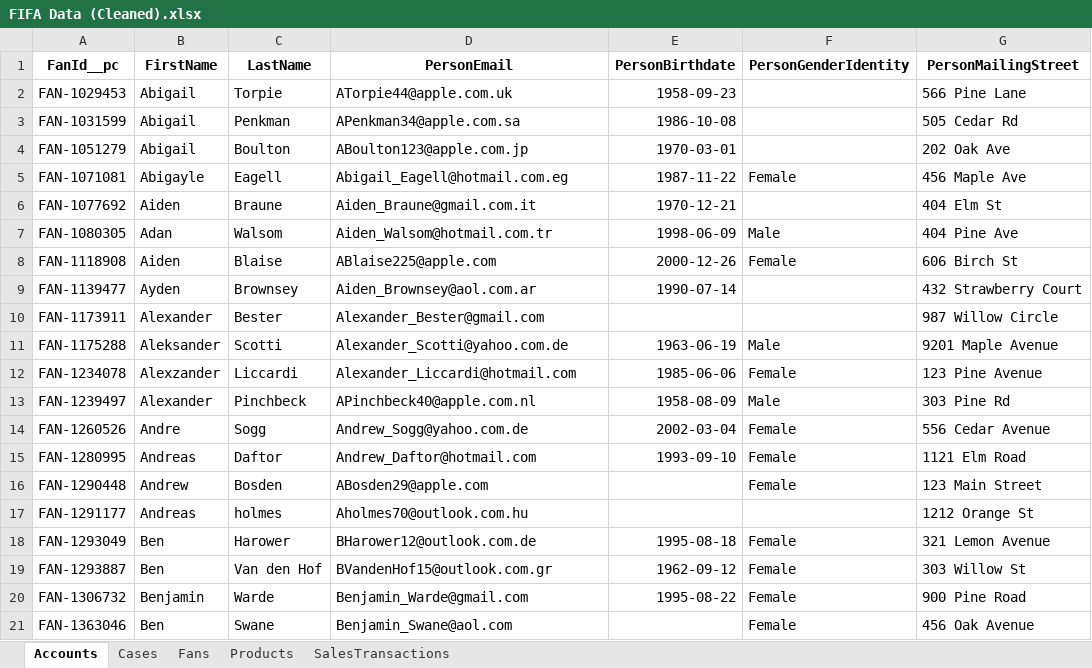
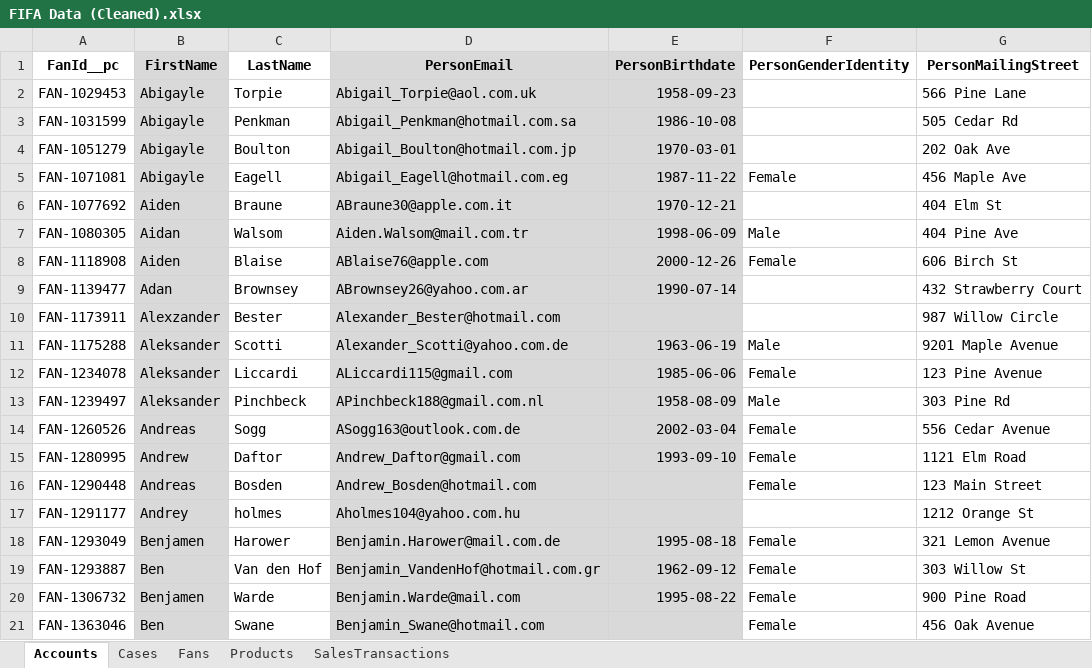
Before and after one commit to eltoroit/F1F4-CRM-Org, an Excel workbook: @ELTOROIT/Sample Data/FIFA Data/FIFA Data (Cleaned).xlsx, sheet Accounts, drawn as a sheet; only a part is shown; values as stored, in another font and other column widths than the file's, no borders; charts and pictures not drawn; the diff covers the shown part only; the diff names each change by its address in the sheet, - before the commit and + after, or states it on an @@ line.

```diff
--- a/@ELTOROIT/Sample Data/FIFA Data/FIFA Data (Cleaned).xlsx (sheet Accounts)
+++ b/@ELTOROIT/Sample Data/FIFA Data/FIFA Data (Cleaned).xlsx (sheet Accounts)
-B1:B21 fill: none
+B1:B21 fill: #D9D9D9
-D1:E21 fill: none
+D1:E21 fill: #D9D9D9
-B2:B4 (FirstName): Abigail
+B2:B4 (FirstName): Abigayle
-D2 (PersonEmail): ATorpie44@apple.com.uk
+D2 (PersonEmail): Abigail_Torpie@aol.com.uk
-D3 (PersonEmail): APenkman34@apple.com.sa
+D3 (PersonEmail): Abigail_Penkman@hotmail.com.sa
-D4 (PersonEmail): ABoulton123@apple.com.jp
+D4 (PersonEmail): Abigail_Boulton@hotmail.com.jp
-D6 (PersonEmail): Aiden_Braune@gmail.com.it
+D6 (PersonEmail): ABraune30@apple.com.it
-B7 (FirstName): Adan
+B7 (FirstName): Aidan
-D7 (PersonEmail): Aiden_Walsom@hotmail.com.tr
+D7 (PersonEmail): Aiden.Walsom@mail.com.tr
-D8 (PersonEmail): ABlaise225@apple.com
+D8 (PersonEmail): ABlaise76@apple.com
-B9 (FirstName): Ayden
+B9 (FirstName): Adan
-D9 (PersonEmail): Aiden_Brownsey@aol.com.ar
+D9 (PersonEmail): ABrownsey26@yahoo.com.ar
-B10 (FirstName): Alexander
+B10 (FirstName): Alexzander
-D10 (PersonEmail): Alexander_Bester@gmail.com
+D10 (PersonEmail): Alexander_Bester@hotmail.com
-B12 (FirstName): Alexzander
+B12 (FirstName): Aleksander
-D12 (PersonEmail): Alexander_Liccardi@hotmail.com
+D12 (PersonEmail): ALiccardi115@gmail.com
-B13 (FirstName): Alexander
+B13 (FirstName): Aleksander
-D13 (PersonEmail): APinchbeck40@apple.com.nl
+D13 (PersonEmail): APinchbeck188@gmail.com.nl
-B14 (FirstName): Andre
+B14 (FirstName): Andreas
-D14 (PersonEmail): Andrew_Sogg@yahoo.com.de
+D14 (PersonEmail): ASogg163@outlook.com.de
-B15 (FirstName): Andreas
+B15 (FirstName): Andrew
-D15 (PersonEmail): Andrew_Daftor@hotmail.com
+D15 (PersonEmail): Andrew_Daftor@gmail.com
-B16 (FirstName): Andrew
+B16 (FirstName): Andreas
-D16 (PersonEmail): ABosden29@apple.com
+D16 (PersonEmail): Andrew_Bosden@hotmail.com
-B17 (FirstName): Andreas
+B17 (FirstName): Andrey
-D17 (PersonEmail): Aholmes70@outlook.com.hu
+D17 (PersonEmail): Aholmes104@yahoo.com.hu
-B18 (FirstName): Ben
+B18 (FirstName): Benjamen
-D18 (PersonEmail): BHarower12@outlook.com.de
+D18 (PersonEmail): Benjamin.Harower@mail.com.de
-D19 (PersonEmail): BVandenHof15@outlook.com.gr
+D19 (PersonEmail): Benjamin_VandenHof@hotmail.com.gr
-B20 (FirstName): Benjamin
+B20 (FirstName): Benjamen
-D20 (PersonEmail): Benjamin_Warde@gmail.com
+D20 (PersonEmail): Benjamin.Warde@mail.com
-D21 (PersonEmail): Benjamin_Swane@aol.com
+D21 (PersonEmail): Benjamin_Swane@hotmail.com
```
Also changed, not shown: 810 edited cells and cell formats elsewhere in this sheet, sheet SalesTransactions, sheet Fans, sheet Products, sheet Cases, 7 other files.
